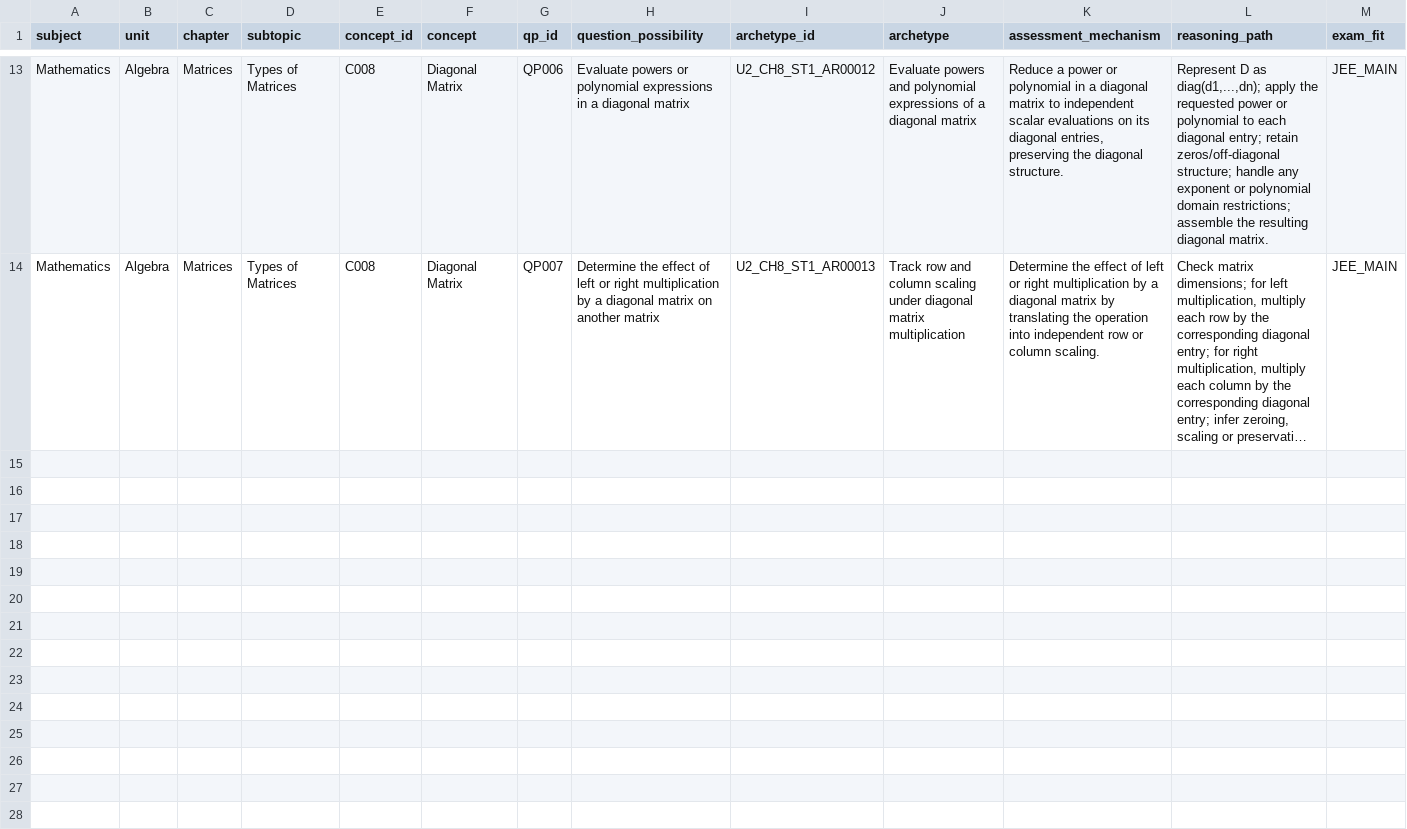
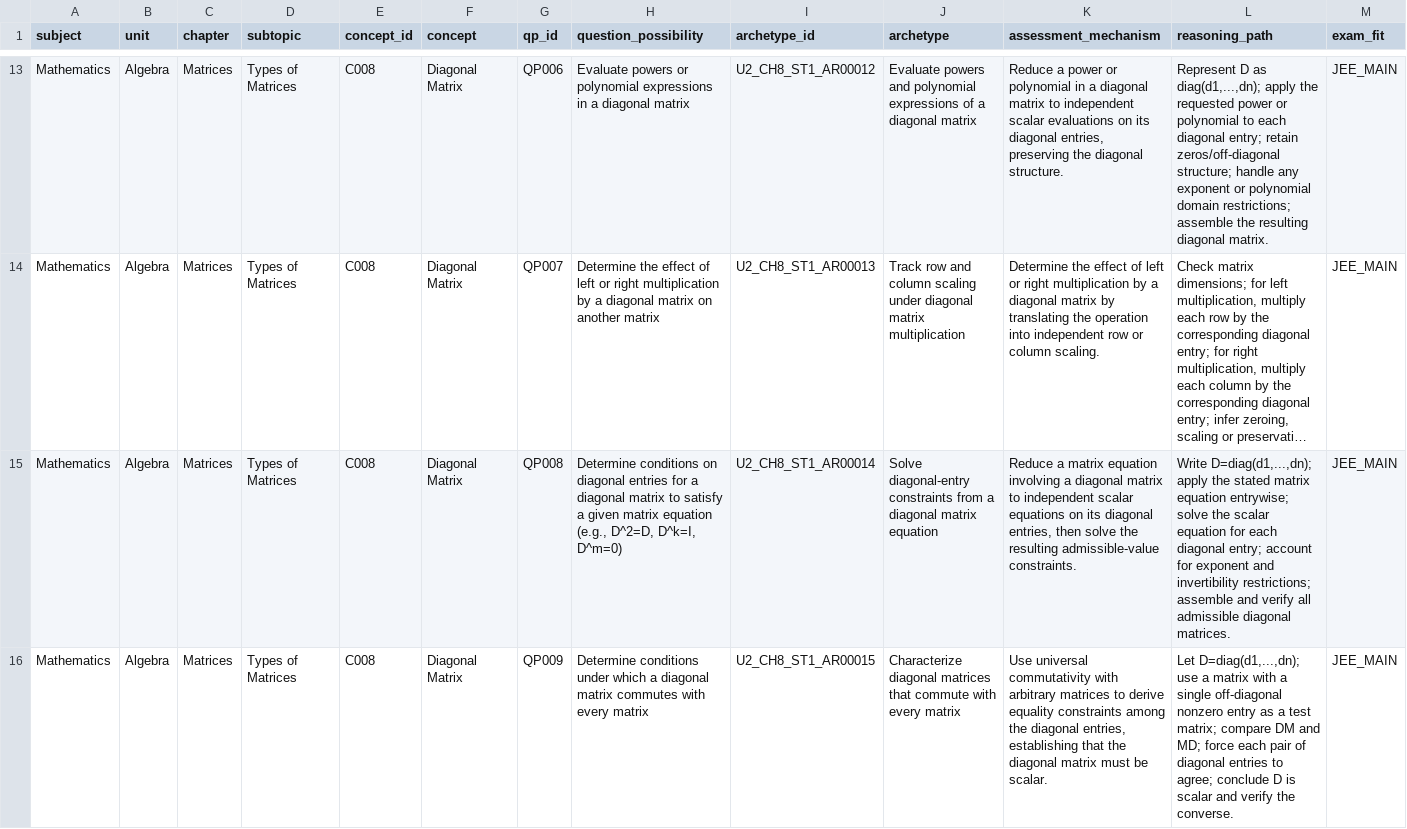
Before and after one commit to vinothkumarar/QuestionFactory, a CSV file: Engine/catalog/archetype_catalog/catalogs/U2_CH8_ST1.csv, drawn as a sheet; only a part is shown, gaps mark what is left out; long unchanged cells end in …; rows hold the shown columns only; the diff covers the shown part only; the diff names each change by its address in the sheet, - before the commit and + after, or states it on an @@ line.

Commit message:
Export sixteen draft matrix archetypes to CSV

```diff
--- a/Engine/catalog/archetype_catalog/catalogs/U2_CH8_ST1.csv
+++ b/Engine/catalog/archetype_catalog/catalogs/U2_CH8_ST1.csv
+row 15: Mathematics | Algebra | Matrices | Types of Matrices | C008 | Diagonal Matrix | QP008 | Determine conditions on diagonal entries for a diagonal matrix to satisfy a given matrix equation (e.g., D^2=D, D^k=I, D^m=0) | U2_CH8_ST1_AR00014 | Solve diagonal-entry constraints from a diagonal matrix equation | Reduce a matrix equation involving a diagonal matrix to independent scalar equations on its diagonal entries, then solve the resulting admissible-value constraints. | Write D=diag(d1,...,dn); apply the stated matrix equation entrywise; solve the scalar equation for each diagonal entry; account for exponent and invertibility restrictions; assemble and verify all admissible diagonal matrices. | JEE_MAIN
+row 16: Mathematics | Algebra | Matrices | Types of Matrices | C008 | Diagonal Matrix | QP009 | Determine conditions under which a diagonal matrix commutes with every matrix | U2_CH8_ST1_AR00015 | Characterize diagonal matrices that commute with every matrix | Use universal commutativity with arbitrary matrices to derive equality constraints among the diagonal entries, establishing that the diagonal matrix must be scalar. | Let D=diag(d1,...,dn); use a matrix with a single off-diagonal nonzero entry as a test matrix; compare DM and MD; force each pair of diagonal entries to agree; conclude D is scalar and verify the converse. | JEE_MAIN
```
Also changed, not shown: 1 added row elsewhere in this file.
